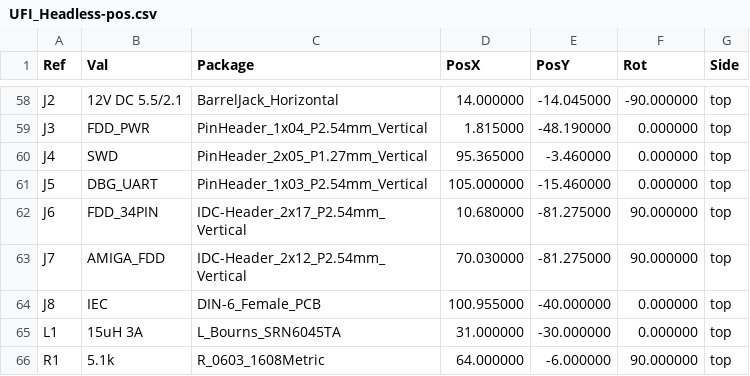
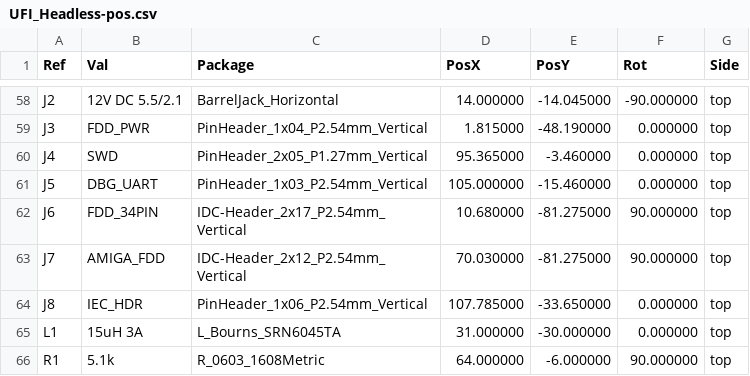
Before and after one commit to Axel051171/UniversalFluxInterface, a CSV file: kicad/UFI_Headless/fertigung/UFI_Headless-pos.csv, drawn as a sheet; only a part is shown, gaps mark what is left out.

```diff
--- a/kicad/UFI_Headless/fertigung/UFI_Headless-pos.csv
+++ b/kicad/UFI_Headless/fertigung/UFI_Headless-pos.csv
@@ -63,3 +63,3 @@ Ref,Val,Package,PosX,PosY,Rot,Side
 "J7","AMIGA_FDD","IDC-Header_2x12_P2.54mm_Vertical",70.030000,-81.275000,90.000000,top
-"J8","IEC","DIN-6_Female_PCB",100.955000,-40.000000,0.000000,top
+"J8","IEC_HDR","PinHeader_1x06_P2.54mm_Vertical",107.785000,-33.650000,0.000000,top
 "L1","15uH 3A","L_Bourns_SRN6045TA",31.000000,-30.000000,0.000000,top
```
Also changed, not shown: kicad/UFI_Headless/fertigung/UFI_Headless-bom-jlc.csv, kicad/UFI_Headless/fertigung/UFI_Headless-bom.csv, 25 other files.
